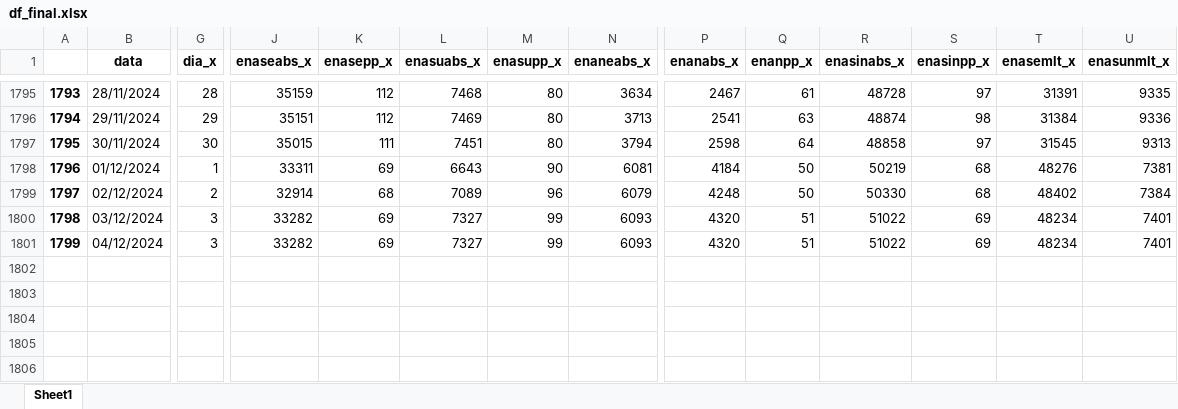
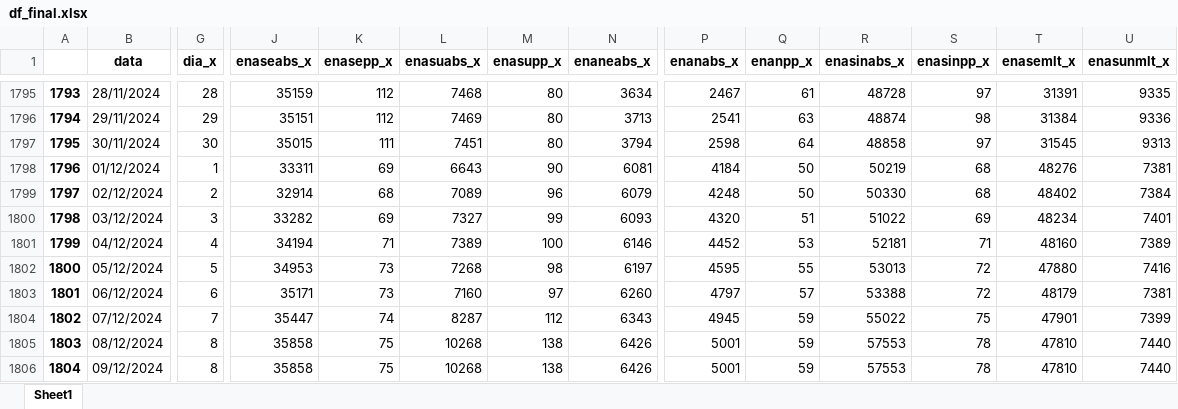
Before and after one commit to bernavice/dashboard_premissas_precos, an Excel workbook: assets/df_final.xlsx, sheet Sheet1, drawn as a sheet; only a part is shown, gaps mark what is left out; values as stored, in another font and other column widths than the file's, no borders; rows hold the shown columns only; the diff covers the shown part only; the diff names each change by its address in the sheet, - before the commit and + after, or states it on an @@ line.

```diff
--- a/assets/df_final.xlsx (sheet Sheet1)
+++ b/assets/df_final.xlsx (sheet Sheet1)
-G1801 (dia_x): 3
+G1801 (dia_x): 4
-J1801 (enaseabs_x): 33282
+J1801 (enaseabs_x): 34194
-K1801 (enasepp_x): 69
+K1801 (enasepp_x): 71
-L1801 (enasuabs_x): 7327
+L1801 (enasuabs_x): 7389
-M1801 (enasupp_x): 99
+M1801 (enasupp_x): 100
-N1801 (enaneabs_x): 6093
+N1801 (enaneabs_x): 6146
-P1801 (enanabs_x): 4320
+P1801 (enanabs_x): 4452
-Q1801 (enanpp_x): 51
+Q1801 (enanpp_x): 53
-R1801 (enasinabs_x): 51022
+R1801 (enasinabs_x): 52181
-S1801 (enasinpp_x): 69
+S1801 (enasinpp_x): 71
-T1801 (enasemlt_x): 48234
+T1801 (enasemlt_x): 48160
-U1801 (enasunmlt_x): 7401
+U1801 (enasunmlt_x): 7389
+row 1802: 1800 | 05/12/2024 | 5 | 34953 | 73 | 7268 | 98 | 6197 | 4595 | 55 | 53013 | 72 | 47880 | 7416
+row 1803: 1801 | 06/12/2024 | 6 | 35171 | 73 | 7160 | 97 | 6260 | 4797 | 57 | 53388 | 72 | 48179 | 7381
+row 1804: 1802 | 07/12/2024 | 7 | 35447 | 74 | 8287 | 112 | 6343 | 4945 | 59 | 55022 | 75 | 47901 | 7399
+row 1805: 1803 | 08/12/2024 | 8 | 35858 | 75 | 10268 | 138 | 6426 | 5001 | 59 | 57553 | 78 | 47810 | 7440
+row 1806: 1804 | 09/12/2024 | 8 | 35858 | 75 | 10268 | 138 | 6426 | 5001 | 59 | 57553 | 78 | 47810 | 7440
```
Also changed, not shown: 37 edited cells elsewhere in this sheet, assets/me3.xlsx, assets/teste.xlsx, 4 other files.
